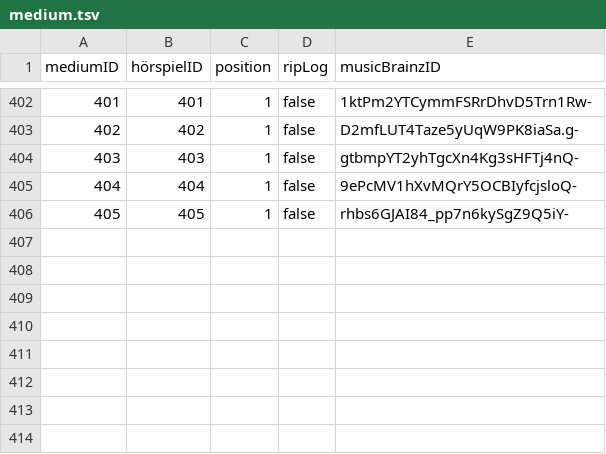
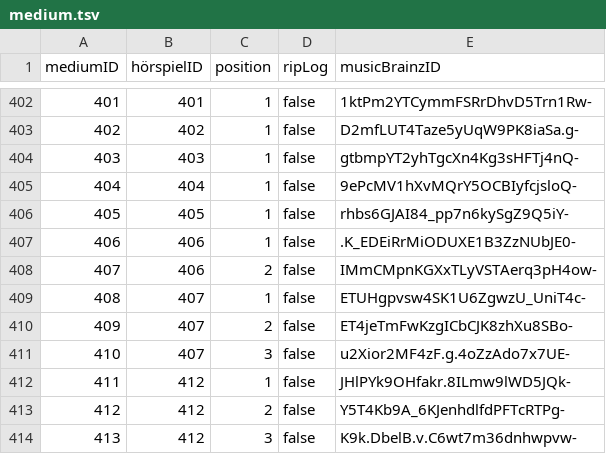
Before and after one commit to YourMJK/dreimetadaten, a TSV file: metadata/tsv/medium.tsv, drawn as a sheet; only a part is shown, gaps mark what is left out.

Commit message:
Extended Kids Adventskalender 2012, 2016 & 2023 with "kapitel" and "medium" (#66)

```diff
--- a/metadata/tsv/medium.tsv
+++ b/metadata/tsv/medium.tsv
@@ -406 +406,9 @@ mediumID	hörspielID	position	ripLog	musicBrainzID
 405	405	1	false	rhbs6GJAI84_pp7n6kySgZ9Q5iY-
+406	406	1	false	.K_EDEiRrMiODUXE1B3ZzNUbJE0-
+407	406	2	false	IMmCMpnKGXxTLyVSTAerq3pH4ow-
+408	407	1	false	ETUHgpvsw4SK1U6ZgwzU_UniT4c-
+409	407	2	false	ET4jeTmFwKzgICbCJK8zhXu8SBo-
+410	407	3	false	u2Xior2MF4zF.g.4oZzAdo7x7UE-
+411	412	1	false	JHlPYk9OHfakr.8ILmw9lWD5JQk-
+412	412	2	false	Y5T4Kb9A_6KJenhdlfdPFTcRTPg-
+413	412	3	false	K9k.DbelB.v.C6wt7m36dnhwpvw-
```
Also changed, not shown: metadata/tsv/kapitel.tsv, metadata/tsv/track.tsv, 19 other files.
